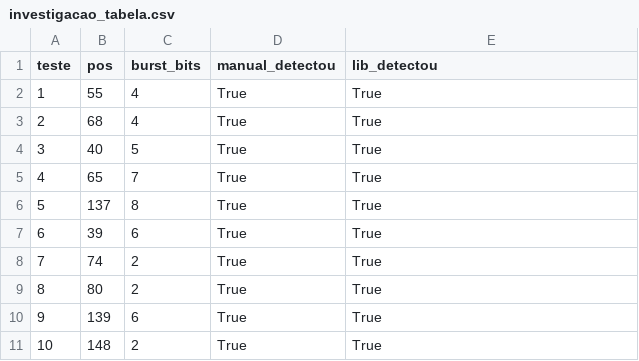
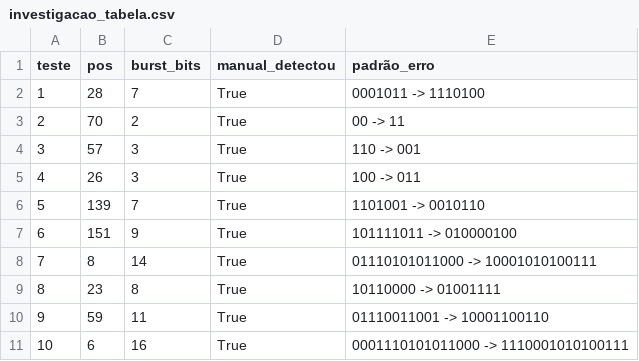
Before and after one commit to allanCCufcg/Lab01Redes, a CSV file: results/investigacao_tabela.csv, drawn as a sheet.

```diff
--- a/results/investigacao_tabela.csv
+++ b/results/investigacao_tabela.csv
@@ -1,11 +1,11 @@
-teste,pos,burst_bits,manual_detectou,lib_detectou
-1,55,4,True,True
-2,68,4,True,True
-3,40,5,True,True
-4,65,7,True,True
-5,137,8,True,True
-6,39,6,True,True
-7,74,2,True,True
-8,80,2,True,True
-9,139,6,True,True
-10,148,2,True,True
+teste,pos,burst_bits,manual_detectou,padrão_erro
+1,28,7,True,0001011 -> 1110100
+2,70,2,True,00 -> 11
+3,57,3,True,110 -> 001
+4,26,3,True,100 -> 011
+5,139,7,True,1101001 -> 0010110
+6,151,9,True,101111011 -> 010000100
+7,8,14,True,01110101011000 -> 10001010100111
+8,23,8,True,10110000 -> 01001111
+9,59,11,True,01110011001 -> 10001100110
+10,6,16,True,0001110101011000 -> 1110001010100111
```
Also changed, not shown: 4 other files.
